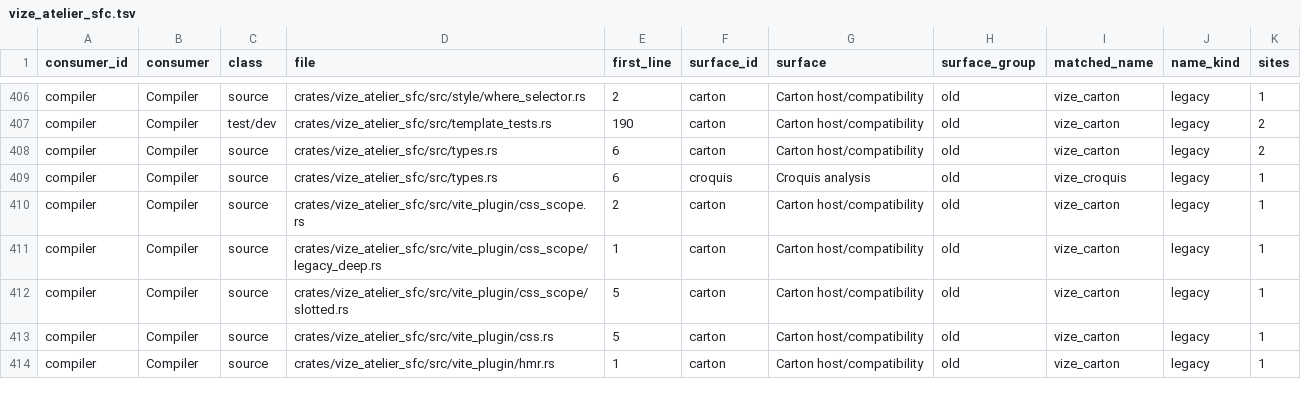
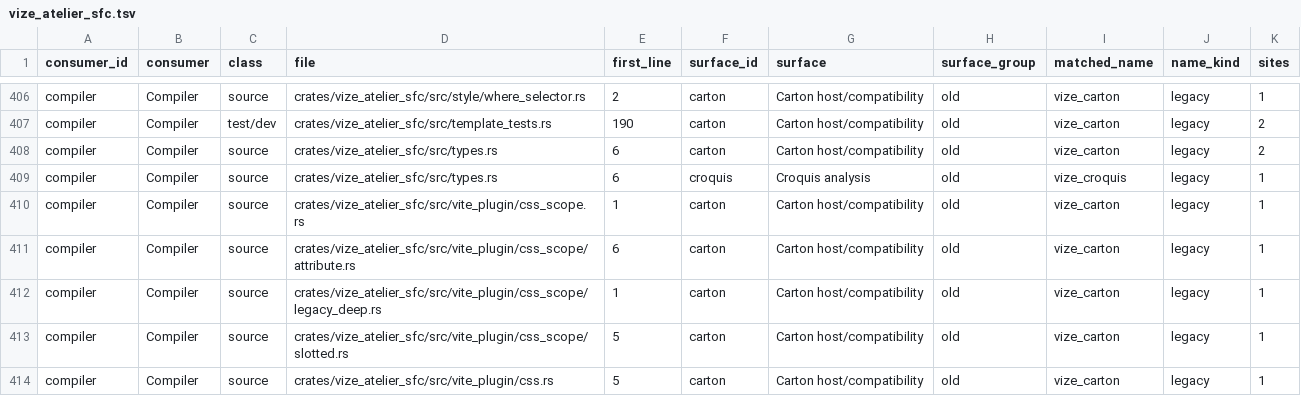
Before and after one commit to Hebilicious/vize, a TSV file: docs/davinci/plan/consumer-migration-surfaces/compiler/vize_atelier_sfc.tsv, drawn as a sheet; only a part is shown, gaps mark what is left out; the shorter side is filled out with more unchanged rows.

Commit message:
fix(css): preserve functional and slotted scope anchors (#8130)
* refactor(css): extract selector attribute writer

* fix(css): preserve functional and slotted scope anchors

Keep scope attributes inside bare :where() and :is() branches in mixed slotted blocks, and leave ordinary prefixes before slotted targets unscoped. Preserve the complete original issue component and CSS inputs; add whole native-addon, Rust and Vite boundary controls.

Co-authored-by: ubugeeei <71201308+ubugeeei@users.noreply.github.com>

* fix(css): check selector boundaries and source addon import

Keep the complete original selector, CSS and public API references. Record the first source failures and use checked UTF-8 boundaries plus the established checkout-native test entry.

Co-authored-by: ubugeeei <71201308+ubugeeei@users.noreply.github.com>

* test(css): preserve complete scoped slot contracts

Correct only the independently authored terminal LF and old ordinary slotted prefix attributes. Register the complete original SFC in the unchanged L2/L3 remarks sweeps while preserving every prior row and failure.

Co-authored-by: ubugeeei <71201308+ubugeeei@users.noreply.github.com>

* test(css): preserve optional maps and remarks metadata

Keep the original scriptless SFC map absence and derive the complete backlog from the reviewed fixture baseline. Preserve both failed source attempts and all original inputs.

Co-authored-by: ubugeeei <71201308+ubugeeei@users.noreply.github.com>

* test(ci): close the Nuxt cancellation fixture FIFO

```diff
--- a/docs/davinci/plan/consumer-migration-surfaces/compiler/vize_atelier_sfc.tsv
+++ b/docs/davinci/plan/consumer-migration-surfaces/compiler/vize_atelier_sfc.tsv
@@ -409,3 +409,4 @@ compiler	Compiler	source	crates/vize_atelier_sfc/src/types.rs	6	carton	Carton ho
 compiler	Compiler	source	crates/vize_atelier_sfc/src/types.rs	6	croquis	Croquis analysis	old	vize_croquis	legacy	1
-compiler	Compiler	source	crates/vize_atelier_sfc/src/vite_plugin/css_scope.rs	2	carton	Carton host/compatibility	old	vize_carton	legacy	1
+compiler	Compiler	source	crates/vize_atelier_sfc/src/vite_plugin/css_scope.rs	1	carton	Carton host/compatibility	old	vize_carton	legacy	1
+compiler	Compiler	source	crates/vize_atelier_sfc/src/vite_plugin/css_scope/attribute.rs	6	carton	Carton host/compatibility	old	vize_carton	legacy	1
 compiler	Compiler	source	crates/vize_atelier_sfc/src/vite_plugin/css_scope/legacy_deep.rs	1	carton	Carton host/compatibility	old	vize_carton	legacy	1
```
Also changed, not shown: 37 other files.
